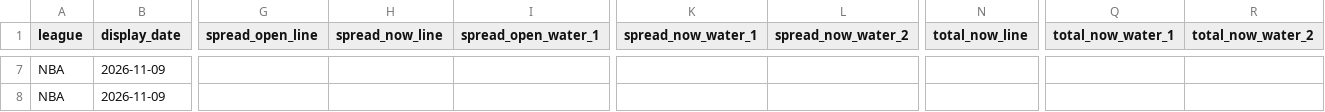
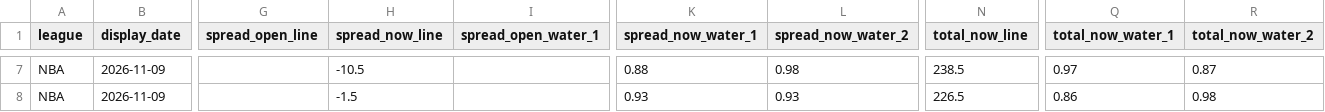
Before and after one commit to noki1022/mcp-sports-hub, a CSV file: reports/daily/2026-11-09/2200/titan007_three_report.csv, drawn as a sheet; only a part is shown, gaps mark what is left out; the diff covers the shown part only; the diff names each change by its address in the sheet, - before the commit and + after, or states it on an @@ line.

```diff
--- a/reports/daily/2026-11-09/2200/titan007_three_report.csv
+++ b/reports/daily/2026-11-09/2200/titan007_three_report.csv
-H7 (spread_now_line): (empty)
+H7 (spread_now_line): -10.5
-K7 (spread_now_water_1): (empty)
+K7 (spread_now_water_1): 0.88
-L7 (spread_now_water_2): (empty)
+L7 (spread_now_water_2): 0.98
-N7 (total_now_line): (empty)
+N7 (total_now_line): 238.5
-Q7 (total_now_water_1): (empty)
+Q7 (total_now_water_1): 0.97
-R7 (total_now_water_2): (empty)
+R7 (total_now_water_2): 0.87
-H8 (spread_now_line): (empty)
+H8 (spread_now_line): -1.5
-K8 (spread_now_water_1): (empty)
+K8 (spread_now_water_1): 0.93
-L8 (spread_now_water_2): (empty)
+L8 (spread_now_water_2): 0.93
-N8 (total_now_line): (empty)
+N8 (total_now_line): 226.5
-Q8 (total_now_water_1): (empty)
+Q8 (total_now_water_1): 0.86
-R8 (total_now_water_2): (empty)
+R8 (total_now_water_2): 0.98
```
Also changed, not shown: 30 edited cells elsewhere in this file, 13 other files.
